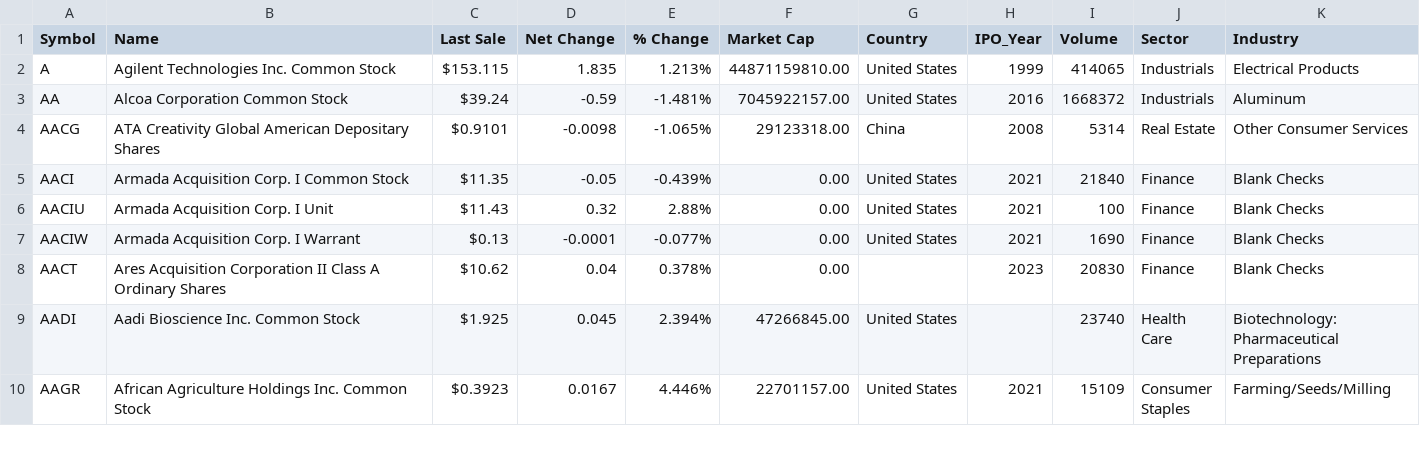
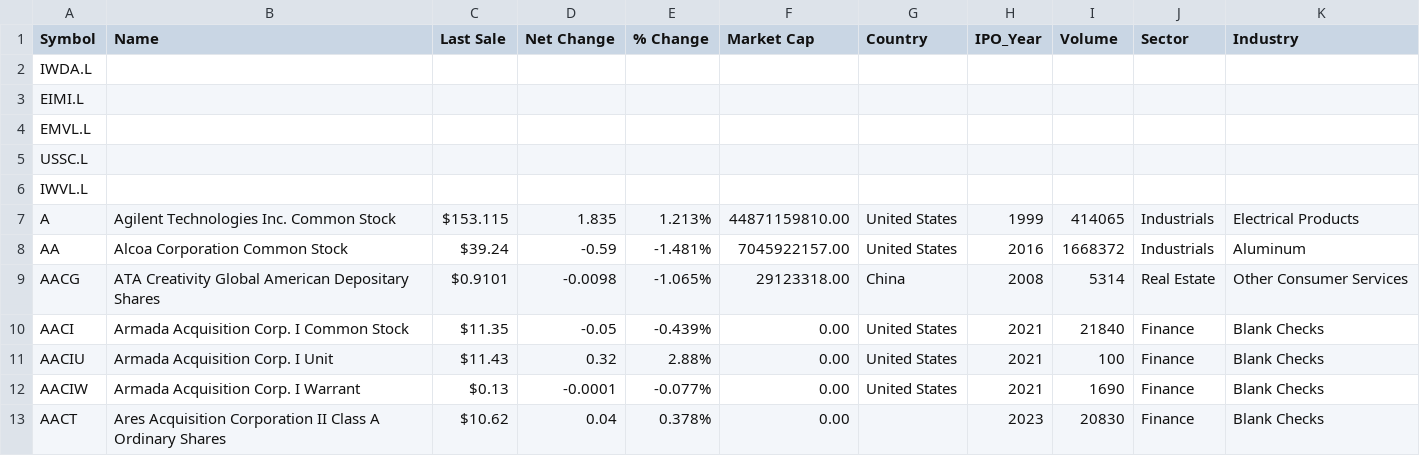
Before and after one commit to bored-engnr/backtesting, a CSV file: nasdaq_screener.csv, drawn as a sheet; only a part is shown; the shorter side is filled out with more unchanged rows; the diff names each change by its address in the sheet, - before the commit and + after, or states it on an @@ line.

```diff
--- a/nasdaq_screener.csv
+++ b/nasdaq_screener.csv
+row 2: IWDA.L
+row 3: EIMI.L
+row 4: EMVL.L
+row 5: USSC.L
+row 6: IWVL.L
```
Also changed, not shown: 2 other files.
